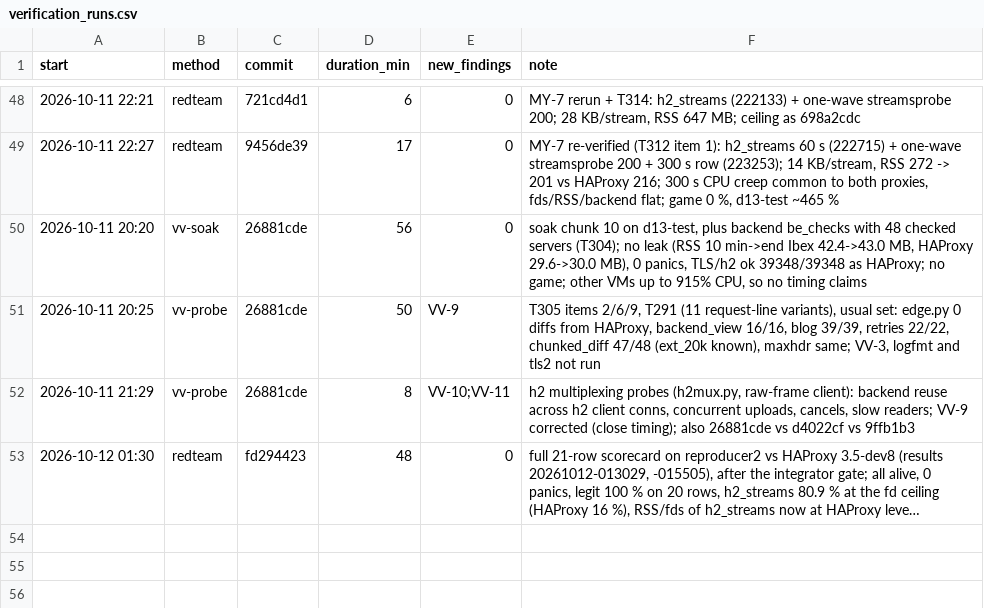
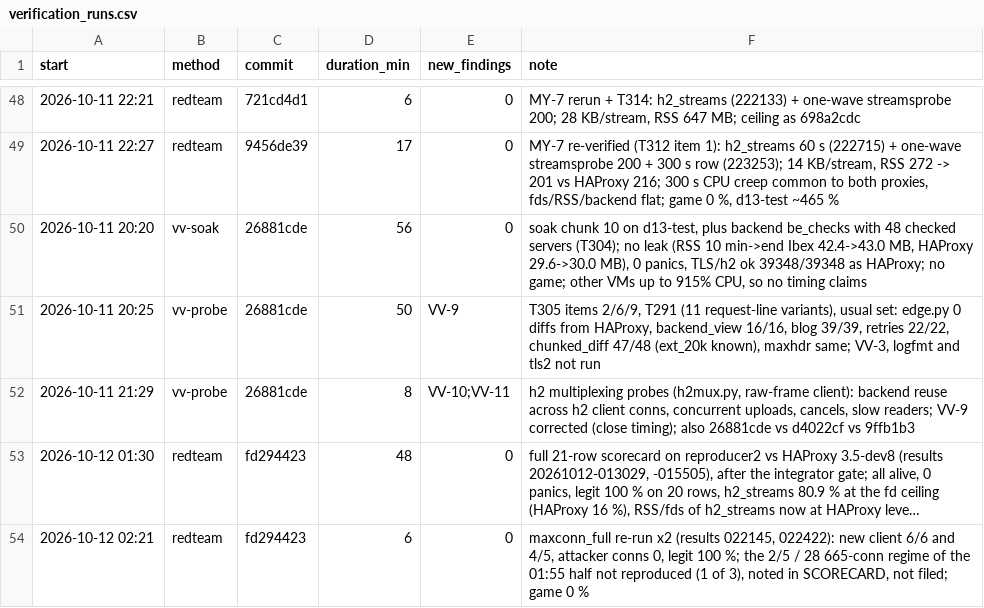
Before and after one commit to brhenc/alcyon-lb, a CSV file: data/verification_runs.csv, drawn as a sheet; only a part is shown, gaps mark what is left out; long unchanged cells end in …; the diff names each change by its address in the sheet, - before the commit and + after, or states it on an @@ line.

```diff
--- a/data/verification_runs.csv
+++ b/data/verification_runs.csv
+row 54: 2026-10-12 02:21 | redteam | fd294423 | 6 | 0 | maxconn_full re-run x2 (results 022145, 022422): new client 6/6 and 4/5, attacker conns 0, legit 100 %; the 2/5 / 28 665-conn regime of the 01:55 half not reproduced (1 of 3), noted in SCORECARD, not filed; game 0 %
```
